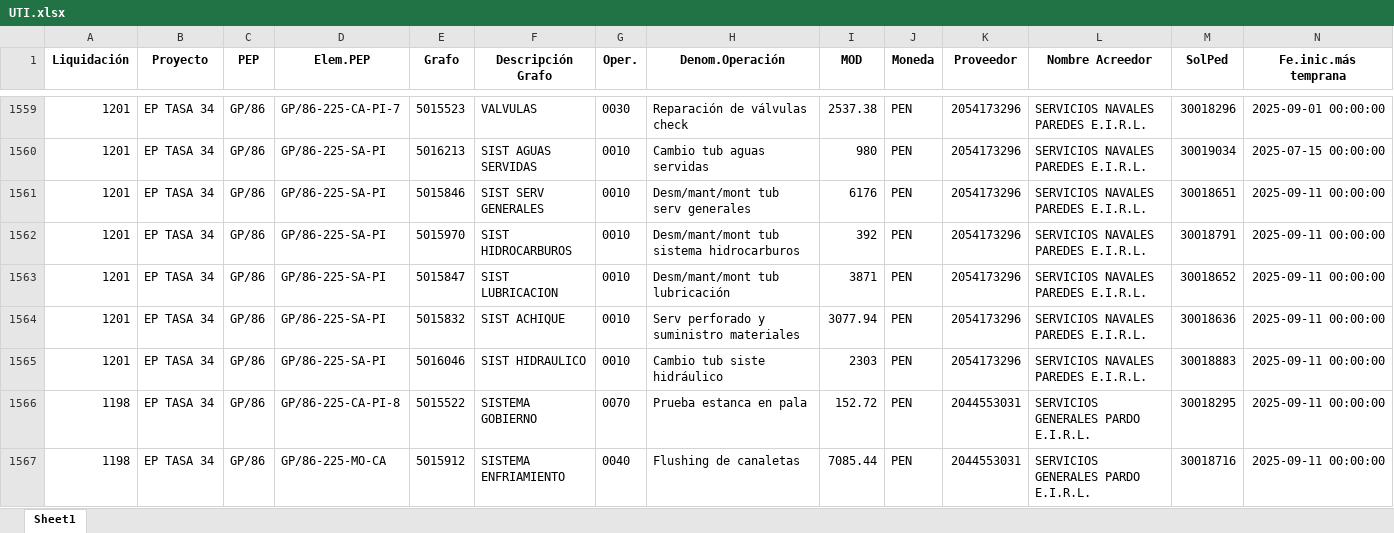
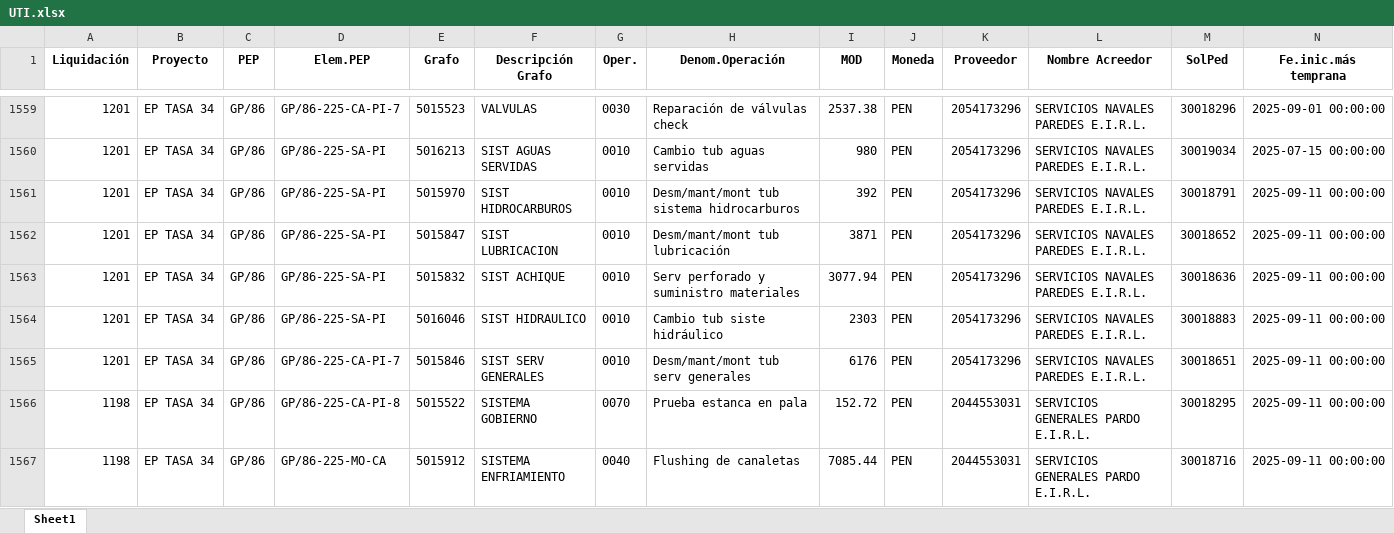
Before and after one commit to ProyectosAstillero/Astillero, an Excel workbook: 2025-2/UTI.xlsx, sheet Sheet1, drawn as a sheet; only a part is shown, gaps mark what is left out; values as stored, in another font and other column widths than the file's, no borders; removed rows and columns are numbered as before the commit, all else as after; rows hold the shown columns only; the diff names each change by its address in the sheet, - before the commit and + after, or states it on an @@ line.

```diff
--- a/2025-2/UTI.xlsx (sheet Sheet1)
+++ b/2025-2/UTI.xlsx (sheet Sheet1)
-row 1561: 1201 | EP TASA 34 | GP/86 | GP/86-225-SA-PI | 5015846 | SIST SERV GENERALES | 0010 | Desm/mant/mont tub serv generales | 6176 | PEN | 2054173296 | SERVICIOS NAVALES PAREDES E.I.R.L. | 30018651 | 2025-09-11 00:00:00
+row 1565: 1201 | EP TASA 34 | GP/86 | GP/86-225-CA-PI-7 | 5015846 | SIST SERV GENERALES | 0010 | Desm/mant/mont tub serv generales | 6176 | PEN | 2054173296 | SERVICIOS NAVALES PAREDES E.I.R.L. | 30018651 | 2025-09-11 00:00:00
```
Also changed, not shown: 2025-2/REDI.xlsx.
